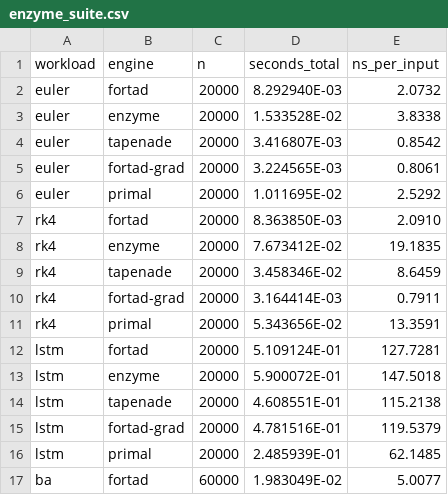
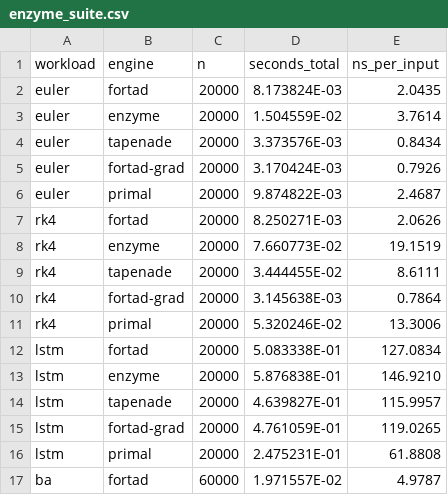
Before and after one commit to lazy-fortran/fortad-bench, a CSV file: results/enzyme_suite.csv, drawn as a sheet; only a part is shown; the diff covers the shown part only.

Commit message:
Rerun all suites with canonical divisor sign

```diff
--- a/results/enzyme_suite.csv
+++ b/results/enzyme_suite.csv
@@ -1,17 +1,17 @@
 workload,engine,n,seconds_total,ns_per_input
-euler,fortad,20000,  8.292940E-03,      2.0732
-euler,enzyme,20000,  1.533528E-02,      3.8338
-euler,tapenade,20000,  3.416807E-03,      0.8542
-euler,fortad-grad,20000,  3.224565E-03,      0.8061
-euler,primal,20000,  1.011695E-02,      2.5292
-rk4,fortad,20000,  8.363850E-03,      2.0910
-rk4,enzyme,20000,  7.673412E-02,     19.1835
-rk4,tapenade,20000,  3.458346E-02,      8.6459
-rk4,fortad-grad,20000,  3.164414E-03,      0.7911
-rk4,primal,20000,  5.343656E-02,     13.3591
-lstm,fortad,20000,  5.109124E-01,    127.7281
-lstm,enzyme,20000,  5.900072E-01,    147.5018
-lstm,tapenade,20000,  4.608551E-01,    115.2138
-lstm,fortad-grad,20000,  4.781516E-01,    119.5379
-lstm,primal,20000,  2.485939E-01,     62.1485
-ba,fortad,60000,  1.983049E-02,      5.0077
+euler,fortad,20000,  8.173824E-03,      2.0435
+euler,enzyme,20000,  1.504559E-02,      3.7614
+euler,tapenade,20000,  3.373576E-03,      0.8434
+euler,fortad-grad,20000,  3.170424E-03,      0.7926
+euler,primal,20000,  9.874822E-03,      2.4687
+rk4,fortad,20000,  8.250271E-03,      2.0626
+rk4,enzyme,20000,  7.660773E-02,     19.1519
+rk4,tapenade,20000,  3.444455E-02,      8.6111
+rk4,fortad-grad,20000,  3.145638E-03,      0.7864
+rk4,primal,20000,  5.320246E-02,     13.3006
+lstm,fortad,20000,  5.083338E-01,    127.0834
+lstm,enzyme,20000,  5.876838E-01,    146.9210
+lstm,tapenade,20000,  4.639827E-01,    115.9957
+lstm,fortad-grad,20000,  4.761059E-01,    119.0265
+lstm,primal,20000,  2.475231E-01,     61.8808
+ba,fortad,60000,  1.971557E-02,      4.9787
```
Also changed, not shown: 18 edited cells elsewhere in this file, results/fortfem_suite.csv, results/fortnum_suite.csv.
